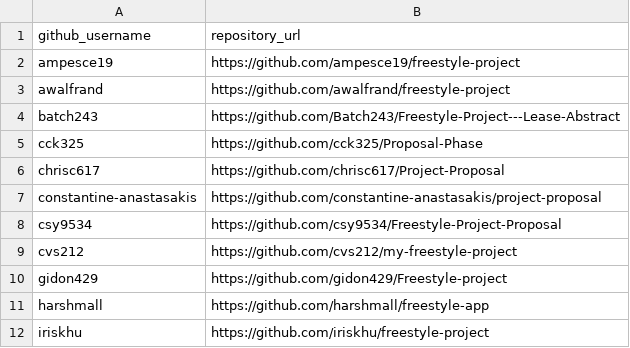
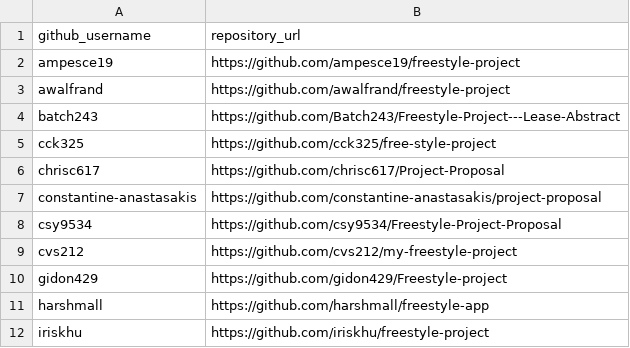
Before and after one commit to prof-rossetti/nyu-info-2335-201805, a CSV file: projects/freestyle/submissions.csv, drawn as a sheet; only a part is shown.

Commit message:
Update submissions.csv

```diff
--- a/projects/freestyle/submissions.csv
+++ b/projects/freestyle/submissions.csv
@@ -4,3 +4,3 @@ awalfrand, https://github.com/awalfrand/freestyle-project
 batch243, https://github.com/Batch243/Freestyle-Project---Lease-Abstract
-cck325, https://github.com/cck325/Proposal-Phase
+cck325, https://github.com/cck325/free-style-project
 chrisc617, https://github.com/chrisc617/Project-Proposal
```
